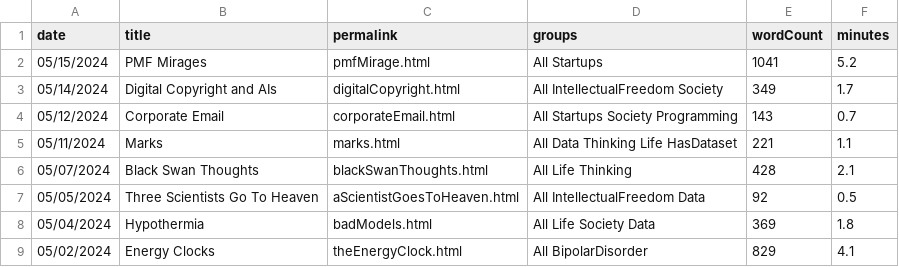
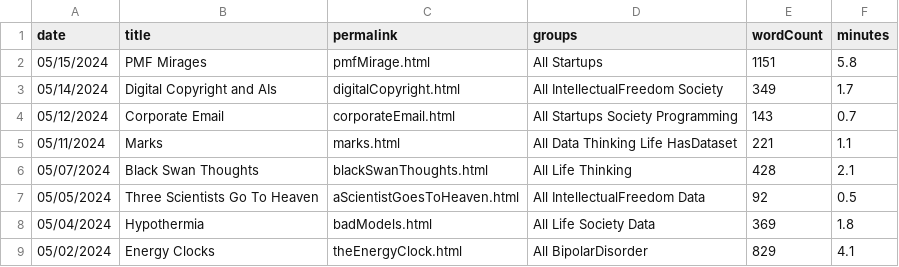
Before and after one commit to thepiyushmalhotra/breckyunits.com, a CSV file: posts.csv, drawn as a sheet; only a part is shown.

```diff
--- a/posts.csv
+++ b/posts.csv
@@ -1,3 +1,3 @@
 date,title,permalink,groups,wordCount,minutes
-05/15/2024,PMF Mirages,pmfMirage.html,All Startups,1041,5.2
+05/15/2024,PMF Mirages,pmfMirage.html,All Startups,1151,5.8
 05/14/2024,Digital Copyright and AIs,digitalCopyright.html,All IntellectualFreedom Society,349,1.7
```
Also changed, not shown: 10 other files.
